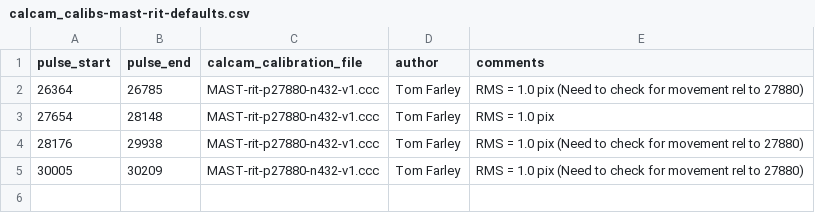
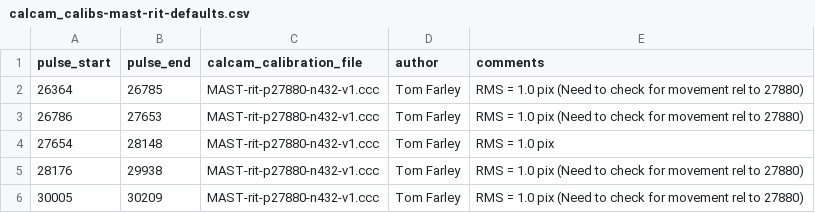
Before and after one commit to TomFarley/air, a CSV file: fire/input_files/mast/calcam_calibs-mast-rit-defaults.csv, drawn as a sheet.

```diff
--- a/fire/input_files/mast/calcam_calibs-mast-rit-defaults.csv
+++ b/fire/input_files/mast/calcam_calibs-mast-rit-defaults.csv
@@ -2,2 +2,3 @@ pulse_start,pulse_end,calcam_calibration_file,author,comments
 26364,26785,MAST-rit-p27880-n432-v1.ccc,Tom Farley,RMS = 1.0 pix (Need to check for movement rel to 27880)
+26786,27653,MAST-rit-p27880-n432-v1.ccc,Tom Farley,RMS = 1.0 pix (Need to check for movement rel to 27880)
 27654,28148,MAST-rit-p27880-n432-v1.ccc,Tom Farley,RMS = 1.0 pix
```
Also changed, not shown: fire/input_files/mast/analysis_paths-mast-rir-defaults.csv, fire/input_files/mast/analysis_paths-mast-rit-defaults.csv, 5 other files.
